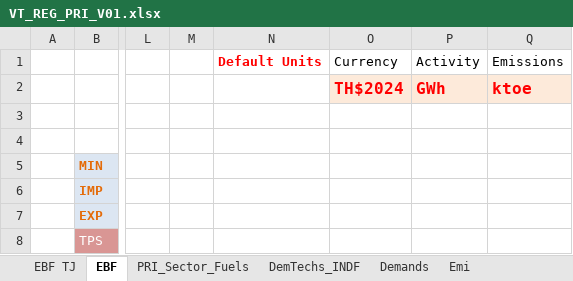
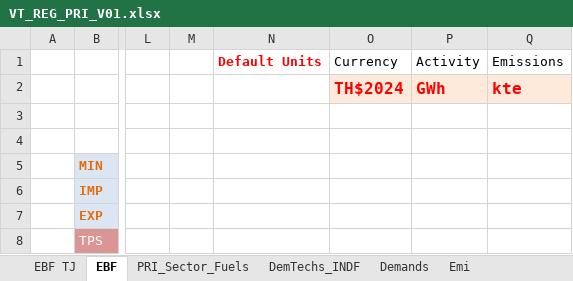
Before and after one commit to Tamenew/MANU2025, an Excel workbook: VT_REG_PRI_V01.xlsx, sheet EBF, drawn as a sheet; only a part is shown, gaps mark what is left out; values as stored, in another font and other column widths than the file's, no borders; charts and pictures not drawn; the diff names each change by its address in the sheet, - before the commit and + after, or states it on an @@ line.

```diff
--- a/VT_REG_PRI_V01.xlsx (sheet EBF)
+++ b/VT_REG_PRI_V01.xlsx (sheet EBF)
-Q2: ktoe
+Q2: kte
```
Also changed, not shown: sheet PRI_Sector_Fuels, sheet DemTechs_INDF.
